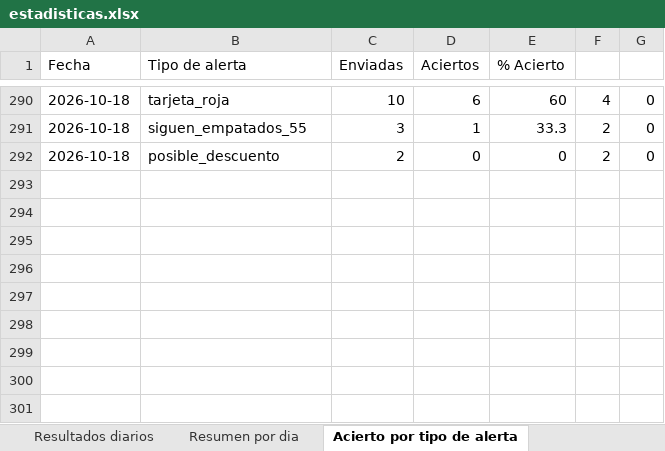
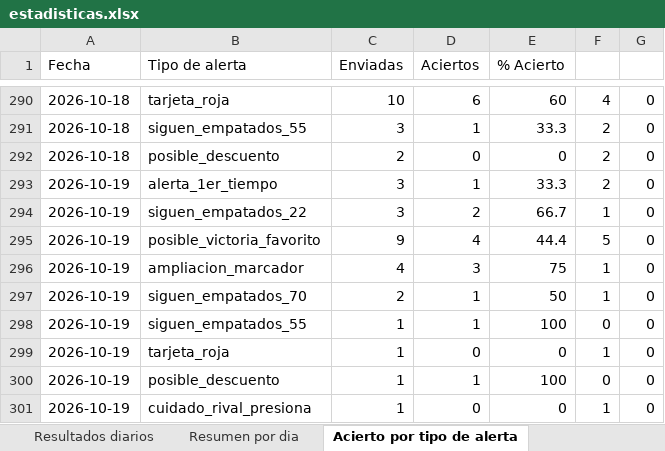
Before and after one commit to erikolivo/Mimoexcel, an Excel workbook: data/estadisticas.xlsx, sheet Acierto por tipo de alerta, drawn as a sheet; only a part is shown, gaps mark what is left out; values as stored, in another font and other column widths than the file's, no borders; the diff names each change by its address in the sheet, - before the commit and + after, or states it on an @@ line.

```diff
--- a/data/estadisticas.xlsx (sheet Acierto por tipo de alerta)
+++ b/data/estadisticas.xlsx (sheet Acierto por tipo de alerta)
+row 293: 2026-10-19 | alerta_1er_tiempo | 3 | 1 | 33.3 | 2 | 0
+row 294: 2026-10-19 | siguen_empatados_22 | 3 | 2 | 66.7 | 1 | 0
+row 295: 2026-10-19 | posible_victoria_favorito | 9 | 4 | 44.4 | 5 | 0
+row 296: 2026-10-19 | ampliacion_marcador | 4 | 3 | 75 | 1 | 0
+row 297: 2026-10-19 | siguen_empatados_70 | 2 | 1 | 50 | 1 | 0
+row 298: 2026-10-19 | siguen_empatados_55 | 1 | 1 | 100 | 0 | 0
+row 299: 2026-10-19 | tarjeta_roja | 1 | 0 | 0 | 1 | 0
+row 300: 2026-10-19 | posible_descuento | 1 | 1 | 100 | 0 | 0
+row 301: 2026-10-19 | cuidado_rival_presiona | 1 | 0 | 0 | 1 | 0
```
Also changed, not shown: sheet Resultados diarios, sheet Resumen por dia, 6 other files.
